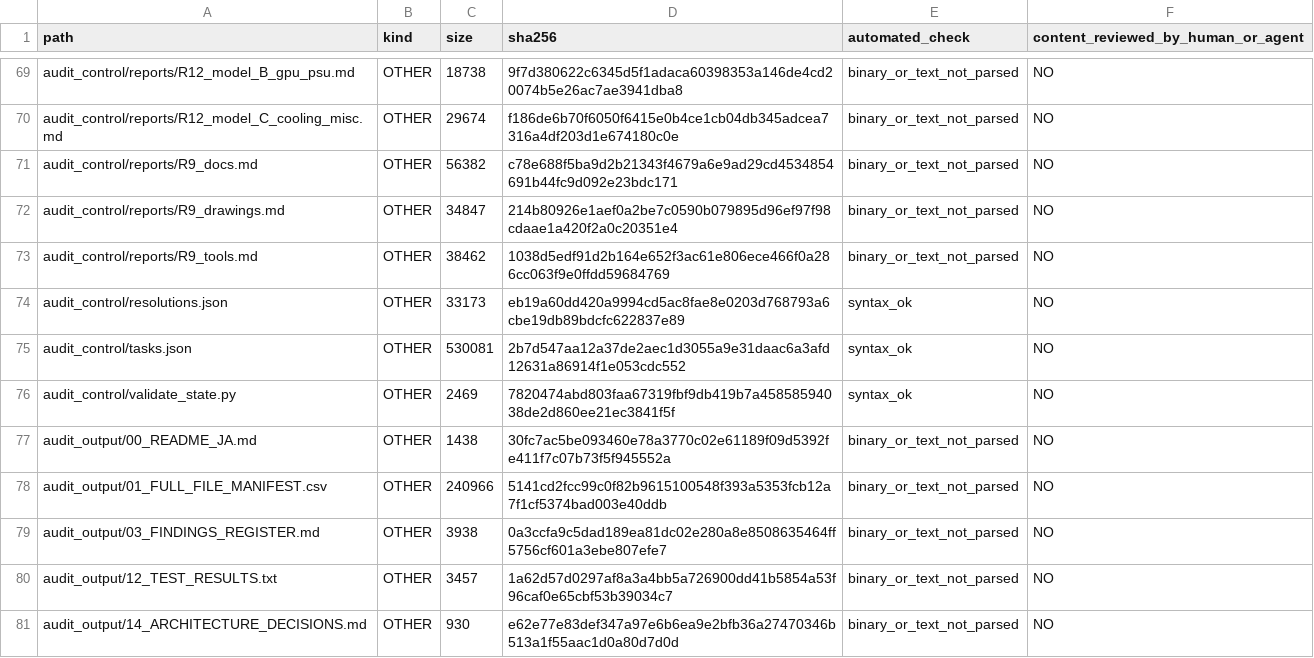
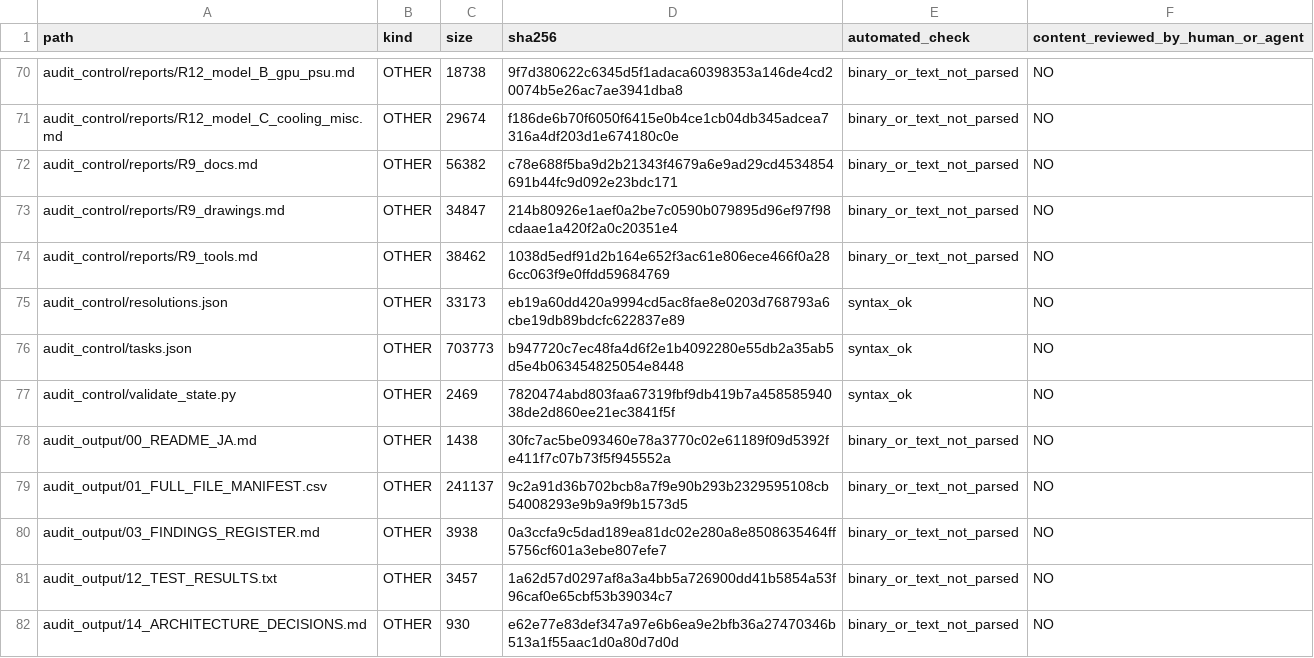
Before and after one commit to mai-ima/imac, a CSV file: audit_output/01_FULL_FILE_MANIFEST.csv, drawn as a sheet; only a part is shown, gaps mark what is left out; the diff covers the shown part only.

```diff
--- a/audit_output/01_FULL_FILE_MANIFEST.csv
+++ b/audit_output/01_FULL_FILE_MANIFEST.csv
@@ -74,6 +75,6 @@ audit_control/reports/R9_tools.md,OTHER,38462,1038d5edf91d2b164e652f3ac61e806ece
 audit_control/resolutions.json,OTHER,33173,eb19a60dd420a9994cd5ac8fae8e0203d768793a6cbe19db89bdcfc622837e89,syntax_ok,NO
-audit_control/tasks.json,OTHER,530081,2b7d547aa12a37de2aec1d3055a9e31daac6a3afd12631a86914f1e053cdc552,syntax_ok,NO
+audit_control/tasks.json,OTHER,703773,b947720c7ec48fa4d6f2e1b4092280e55db2a35ab5d5e4b063454825054e8448,syntax_ok,NO
 audit_control/validate_state.py,OTHER,2469,7820474abd803faa67319fbf9db419b7a45858594038de2d860ee21ec3841f5f,syntax_ok,NO
 audit_output/00_README_JA.md,OTHER,1438,30fc7ac5be093460e78a3770c02e61189f09d5392fe411f7c07b73f5f945552a,binary_or_text_not_parsed,NO
-audit_output/01_FULL_FILE_MANIFEST.csv,OTHER,240966,5141cd2fcc99c0f82b9615100548f393a5353fcb12a7f1cf5374bad003e40ddb,binary_or_text_not_parsed,NO
+audit_output/01_FULL_FILE_MANIFEST.csv,OTHER,241137,9c2a91d36b702bcb8a7f9e90b293b2329595108cb54008293e9b9a9f9b1573d5,binary_or_text_not_parsed,NO
 audit_output/03_FINDINGS_REGISTER.md,OTHER,3938,0a3ccfa9c5dad189ea81dc02e280a8e8508635464ff5756cf601a3ebe807efe7,binary_or_text_not_parsed,NO
```
Also changed, not shown: 10 added rows and 32 edited cells elsewhere in this file, audit_control/file_coverage.csv, 4 other files.
